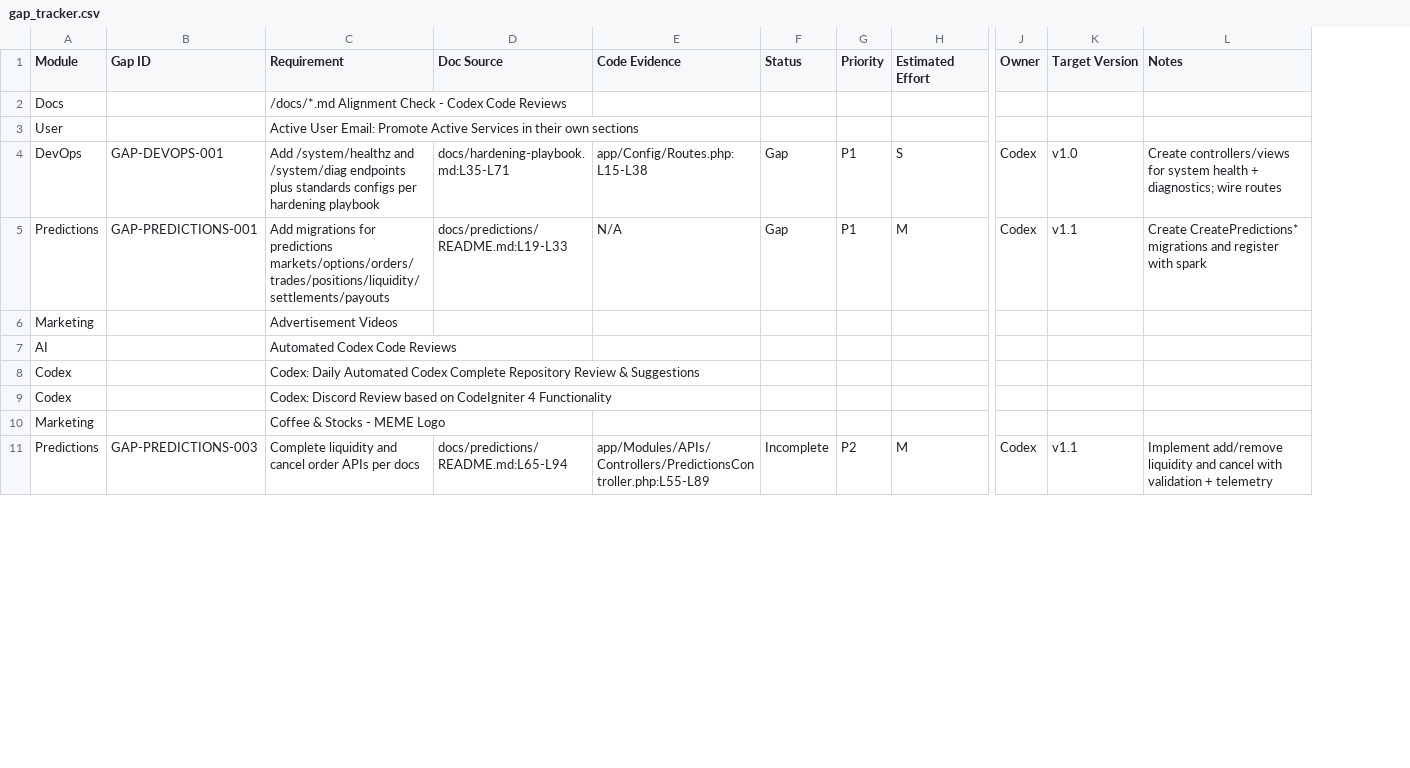
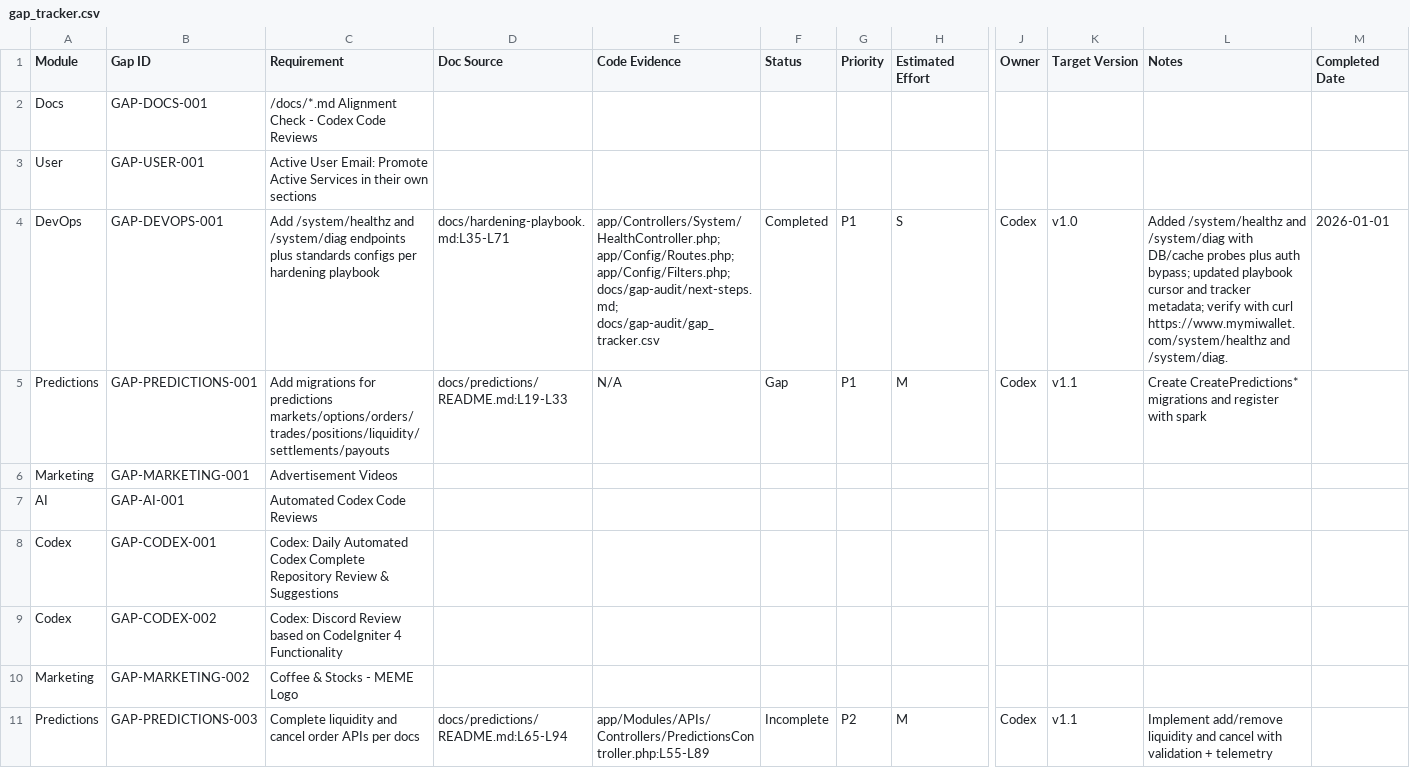
Before and after one commit to MillennialInvestments/MyMIWallet-Next, a CSV file: docs/gap-audit/gap_tracker.csv, drawn as a sheet; only a part is shown, gaps mark what is left out; removed rows and columns are numbered as before the commit, all else as after; the diff names each change by its address in the sheet, - before the commit and + after, or states it on an @@ line.

Commit message:
feat(gap): add system health and diagnostics endpoints
Addresses GAP-DEVOPS-001 with /system/healthz and /system/diag handlers, auth exceptions, and playbook cursor updates.

```diff
--- a/docs/gap-audit/gap_tracker.csv
+++ b/docs/gap-audit/gap_tracker.csv
-column B (Gap ID), rows 4-11: GAP-DEVOPS-001 | GAP-PREDICTIONS-001 |  |  |  |  |  | GAP-PREDICTIONS-003
+column B (Gap ID), rows 2-11: GAP-DOCS-001 | GAP-USER-001 | GAP-DEVOPS-001 | GAP-PREDICTIONS-001 | GAP-MARKETING-001 | GAP-AI-001 | GAP-CODEX-001 | GAP-CODEX-002 | GAP-MARKETING-002 | GAP-PREDICTIONS-003
+column M (Completed Date), row 4: 2026-01-01
-E4 (Code Evidence): app/Config/Routes.php:L15-L38
+E4 (Code Evidence): app/Controllers/System/HealthController.php; app/Config/Routes.php; app/Config/Filters.php; docs/gap-audit/next-steps.md; docs/gap-audit/gap_tracker.csv
-F4 (Status): Gap
+F4 (Status): Completed
-L4 (Notes): Create controllers/views for system health + diagnostics; wire routes
+L4 (Notes): Added /system/healthz and /system/diag with DB/cache probes plus auth bypass; updated playbook cursor and tracker metadata; verify with curl https://www.mymiwallet.com/system/healthz and /system/diag.
```
Also changed, not shown: 4 other files.
